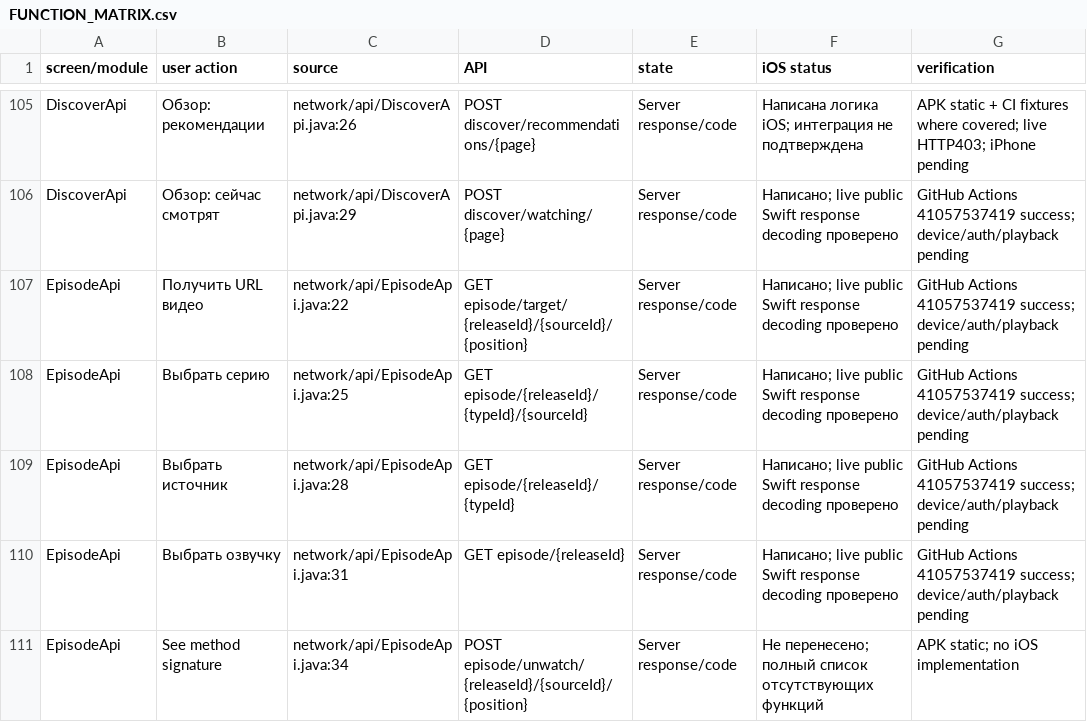
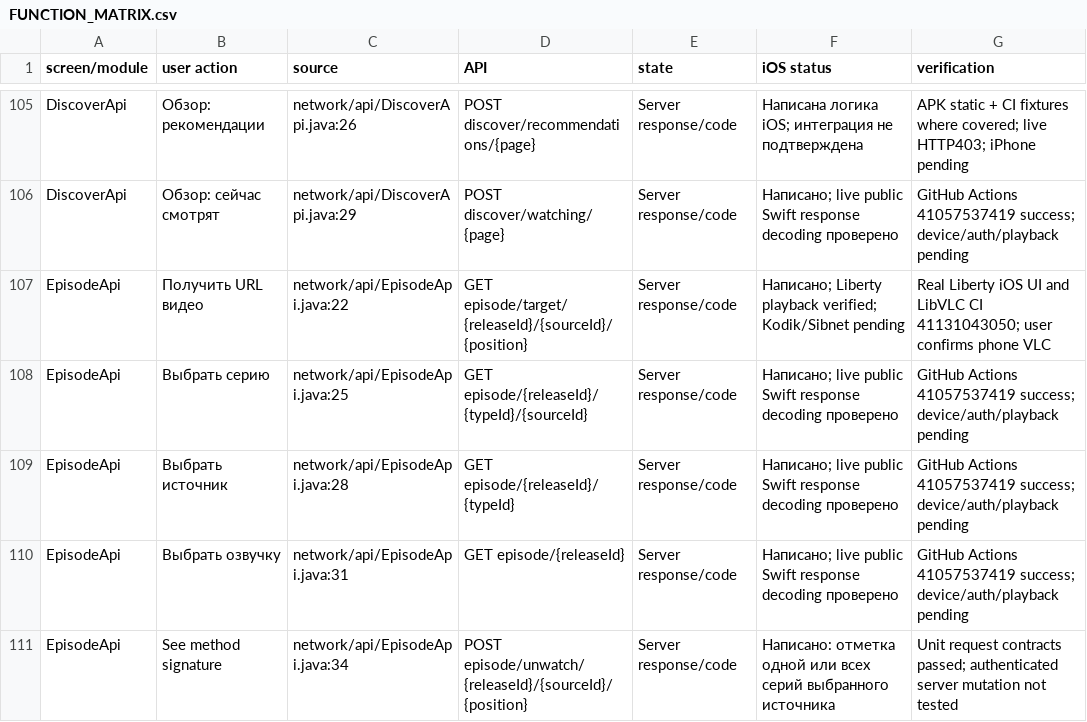
Before and after one commit to Danild2/Anixart_ios, a CSV file: docs/FUNCTION_MATRIX.csv, drawn as a sheet; only a part is shown, gaps mark what is left out; the diff covers the shown part only.

Commit message:
Use official provider toggles and Sibnet agent; wait for real Kodik controls; report strict media outcomes

```diff
--- a/docs/FUNCTION_MATRIX.csv
+++ b/docs/FUNCTION_MATRIX.csv
@@ -106,3 +106,3 @@ DiscoverApi,Обзор: рекомендации,network/api/DiscoverApi.java:26
 DiscoverApi,Обзор: сейчас смотрят,network/api/DiscoverApi.java:29,POST discover/watching/{page},Server response/code,Написано; live public Swift response decoding проверено,GitHub Actions 41057537419 success; device/auth/playback pending
-EpisodeApi,Получить URL видео,network/api/EpisodeApi.java:22,GET episode/target/{releaseId}/{sourceId}/{position},Server response/code,Написано; live public Swift response decoding проверено,GitHub Actions 41057537419 success; device/auth/playback pending
+EpisodeApi,Получить URL видео,network/api/EpisodeApi.java:22,GET episode/target/{releaseId}/{sourceId}/{position},Server response/code,Написано; Liberty playback verified; Kodik/Sibnet pending,Real Liberty iOS UI and LibVLC CI 41131043050; user confirms phone VLC
 EpisodeApi,Выбрать серию,network/api/EpisodeApi.java:25,GET episode/{releaseId}/{typeId}/{sourceId},Server response/code,Написано; live public Swift response decoding проверено,GitHub Actions 41057537419 success; device/auth/playback pending
@@ -110,2 +110,2 @@ EpisodeApi,Выбрать источник,network/api/EpisodeApi.java:28,GET ep
 EpisodeApi,Выбрать озвучку,network/api/EpisodeApi.java:31,GET episode/{releaseId},Server response/code,Написано; live public Swift response decoding проверено,GitHub Actions 41057537419 success; device/auth/playback pending
-EpisodeApi,See method signature,network/api/EpisodeApi.java:34,POST episode/unwatch/{releaseId}/{sourceId}/{position},Server response/code,Не перенесено; полный список отсутствующих функций,APK static; no iOS implementation
+EpisodeApi,See method signature,network/api/EpisodeApi.java:34,POST episode/unwatch/{releaseId}/{sourceId}/{position},Server response/code,Написано: отметка одной или всех серий выбранного источника,Unit request contracts passed; authenticated server mutation not tested
```
Also changed, not shown: 22 edited cells elsewhere in this file, 21 other files.
